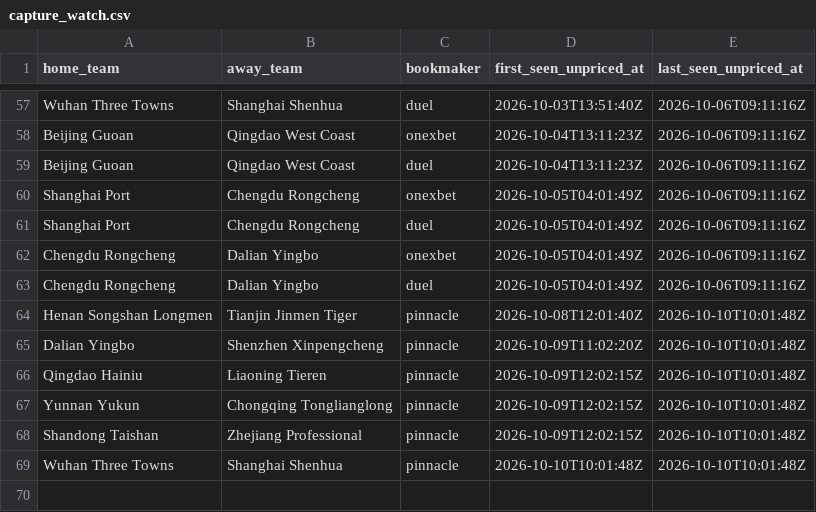
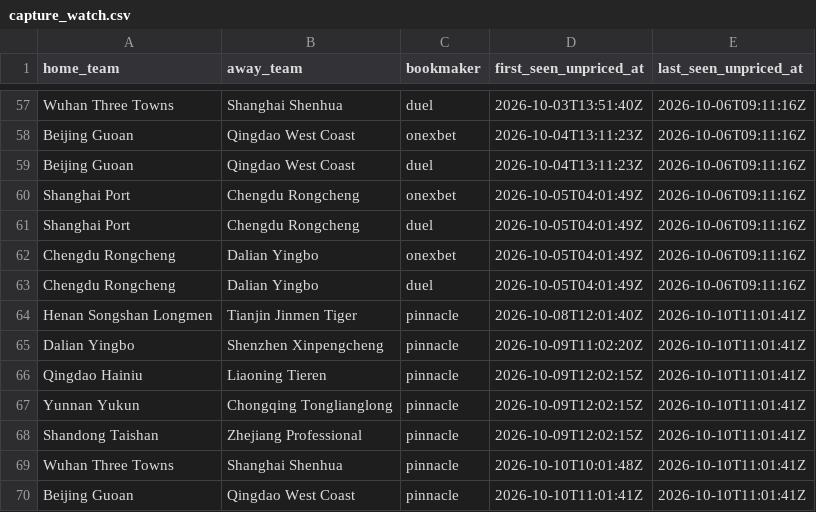
Before and after one commit to jiajun-builds/betmodel, a CSV file: data/csl/capture_watch.csv, drawn as a sheet; only a part is shown, gaps mark what is left out.

```diff
--- a/data/csl/capture_watch.csv
+++ b/data/csl/capture_watch.csv
@@ -63,7 +63,8 @@ Chengdu Rongcheng,Dalian Yingbo,onexbet,2026-10-05T04:01:49Z,2026-10-06T09:11:16
 Chengdu Rongcheng,Dalian Yingbo,duel,2026-10-05T04:01:49Z,2026-10-06T09:11:16Z
-Henan Songshan Longmen,Tianjin Jinmen Tiger,pinnacle,2026-10-08T12:01:40Z,2026-10-10T10:01:48Z
-Dalian Yingbo,Shenzhen Xinpengcheng,pinnacle,2026-10-09T11:02:20Z,2026-10-10T10:01:48Z
-Qingdao Hainiu,Liaoning Tieren,pinnacle,2026-10-09T12:02:15Z,2026-10-10T10:01:48Z
-Yunnan Yukun,Chongqing Tonglianglong,pinnacle,2026-10-09T12:02:15Z,2026-10-10T10:01:48Z
-Shandong Taishan,Zhejiang Professional,pinnacle,2026-10-09T12:02:15Z,2026-10-10T10:01:48Z
-Wuhan Three Towns,Shanghai Shenhua,pinnacle,2026-10-10T10:01:48Z,2026-10-10T10:01:48Z
+Henan Songshan Longmen,Tianjin Jinmen Tiger,pinnacle,2026-10-08T12:01:40Z,2026-10-10T11:01:41Z
+Dalian Yingbo,Shenzhen Xinpengcheng,pinnacle,2026-10-09T11:02:20Z,2026-10-10T11:01:41Z
+Qingdao Hainiu,Liaoning Tieren,pinnacle,2026-10-09T12:02:15Z,2026-10-10T11:01:41Z
+Yunnan Yukun,Chongqing Tonglianglong,pinnacle,2026-10-09T12:02:15Z,2026-10-10T11:01:41Z
+Shandong Taishan,Zhejiang Professional,pinnacle,2026-10-09T12:02:15Z,2026-10-10T11:01:41Z
+Wuhan Three Towns,Shanghai Shenhua,pinnacle,2026-10-10T10:01:48Z,2026-10-10T11:01:41Z
+Beijing Guoan,Qingdao West Coast,pinnacle,2026-10-10T11:01:41Z,2026-10-10T11:01:41Z
```
